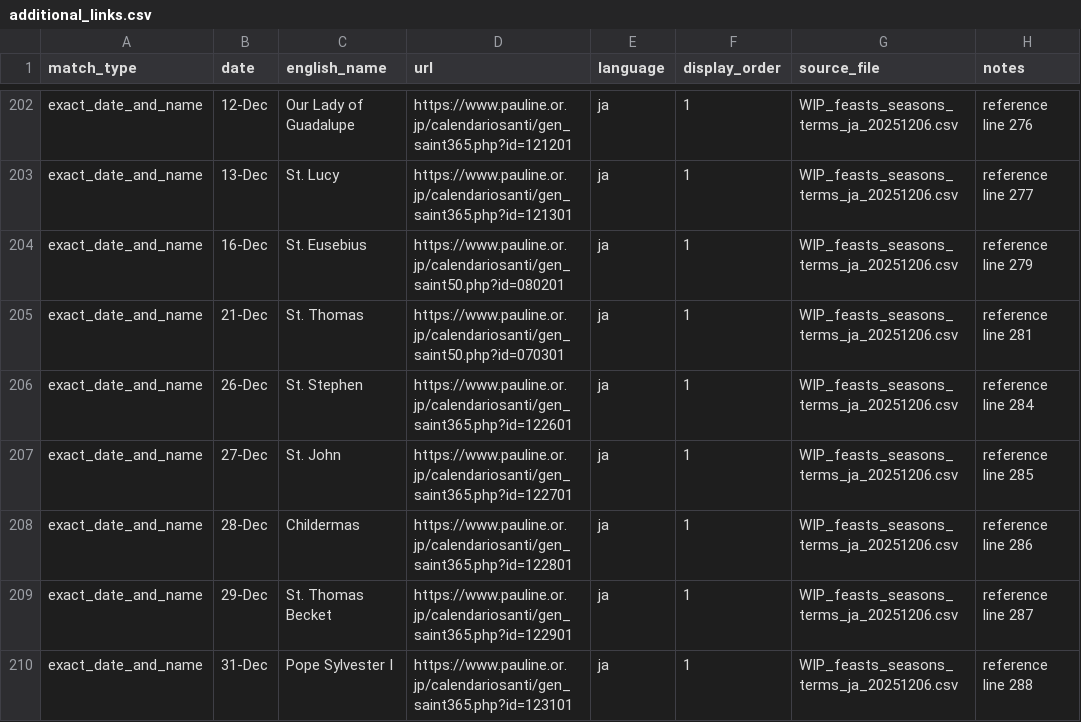
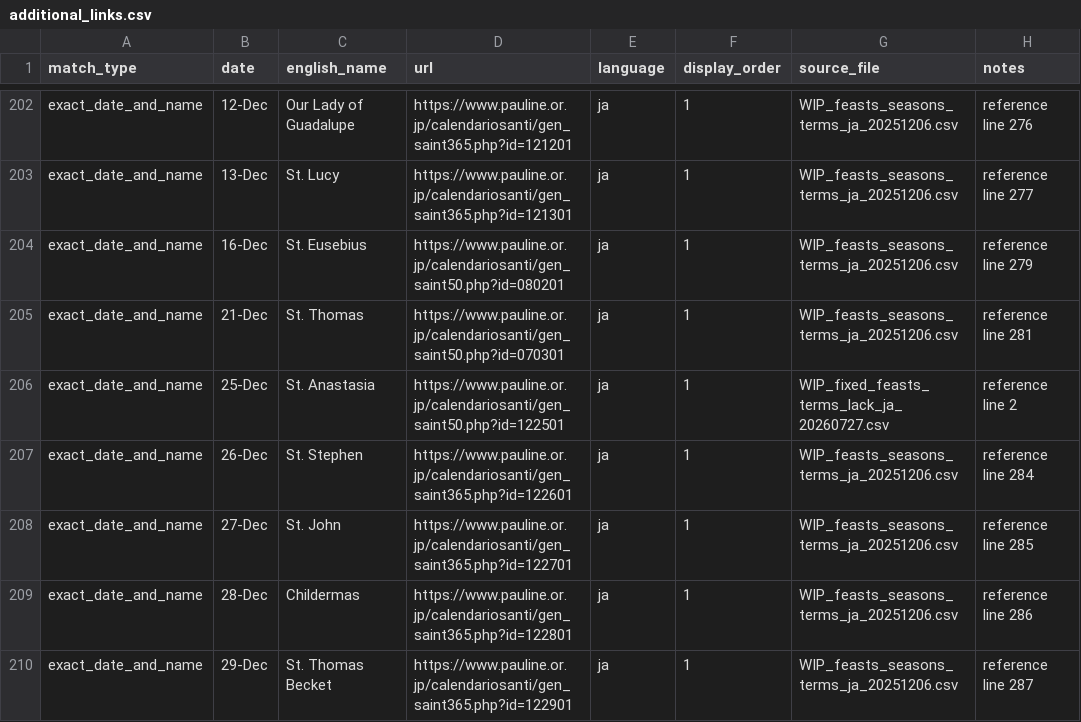
Before and after one commit to Blue-jp/tridentine_calendar, a CSV file: tridentine_calendar/i18n/ja/additional_links.csv, drawn as a sheet; only a part is shown, gaps mark what is left out; the shorter side is filled out with more unchanged rows.

Commit message:
Add St. Anastasia commemoration at Christmas Dawn Mass

```diff
--- a/tridentine_calendar/i18n/ja/additional_links.csv
+++ b/tridentine_calendar/i18n/ja/additional_links.csv
@@ -205,2 +205,3 @@ exact_date_and_name,16-Dec,St. Eusebius,https://www.pauline.or.jp/calendariosant
 exact_date_and_name,21-Dec,St. Thomas,https://www.pauline.or.jp/calendariosanti/gen_saint50.php?id=070301,ja,1,WIP_feasts_seasons_terms_ja_20251206.csv,reference line 281
+exact_date_and_name,25-Dec,St. Anastasia,https://www.pauline.or.jp/calendariosanti/gen_saint50.php?id=122501,ja,1,WIP_fixed_feasts_terms_lack_ja_20260727.csv,reference line 2
 exact_date_and_name,26-Dec,St. Stephen,https://www.pauline.or.jp/calendariosanti/gen_saint365.php?id=122601,ja,1,WIP_feasts_seasons_terms_ja_20251206.csv,reference line 284
```
Also changed, not shown: tridentine_calendar/i18n/fr/feasts_seasons.csv, tridentine_calendar/i18n/ja/feasts_seasons_overrides.csv, 6 other files.
